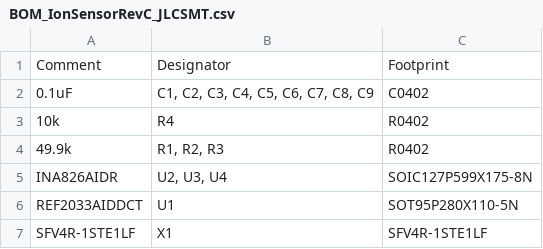
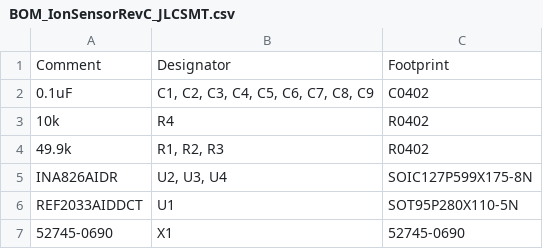
Before and after one commit to Wear-Lab/WISE-AFE, a CSV file: JLCPCB/BOM_IonSensorRevC_JLCSMT.csv, drawn as a sheet; removed rows and columns are numbered as before the commit, all else as after; the diff names each change by its address in the sheet, - before the commit and + after, or states it on an @@ line.

```diff
--- a/JLCPCB/BOM_IonSensorRevC_JLCSMT.csv
+++ b/JLCPCB/BOM_IonSensorRevC_JLCSMT.csv
-row 7: SFV4R-1STE1LF | X1 | SFV4R-1STE1LF
+row 7: 52745-0690 | X1 | 52745-0690
```
Also changed, not shown: JLCPCB/PnP_IonSensorRevC_JLCSMT.csv, 9 other files.
